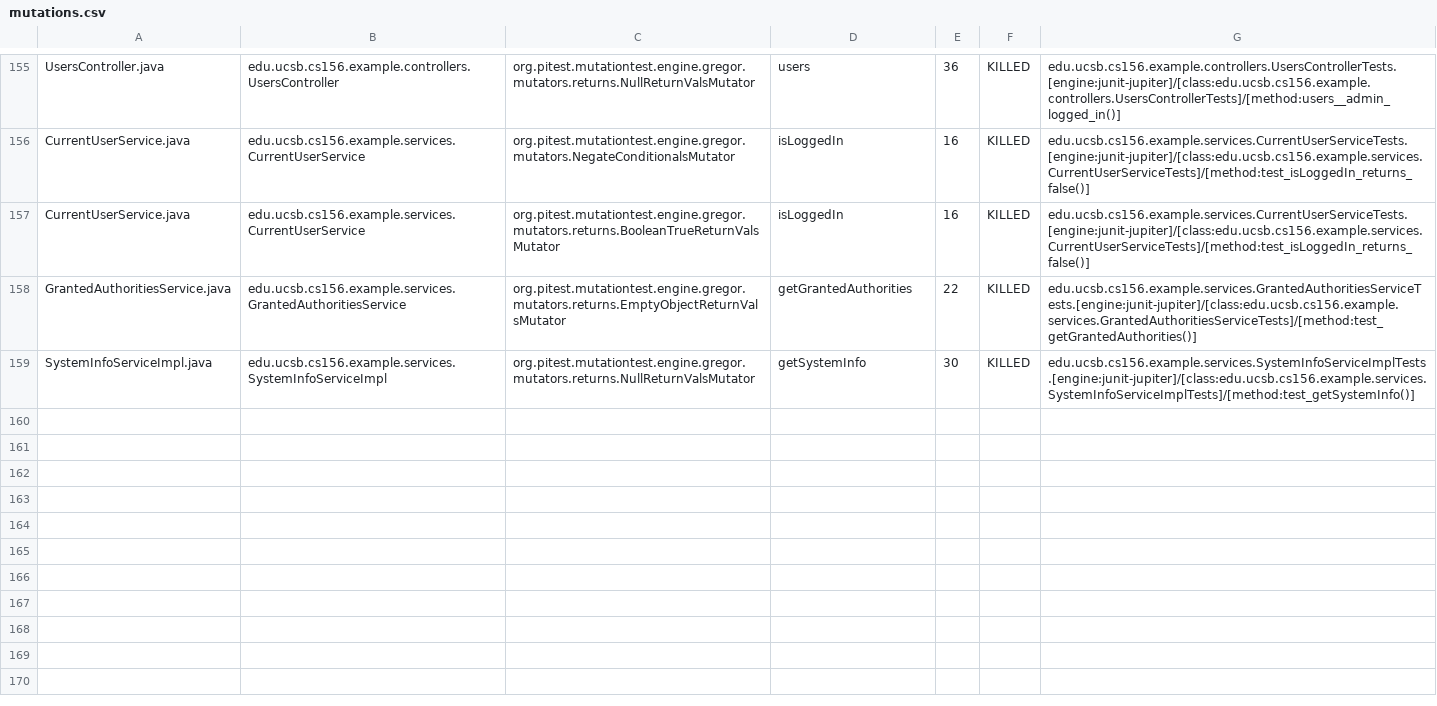
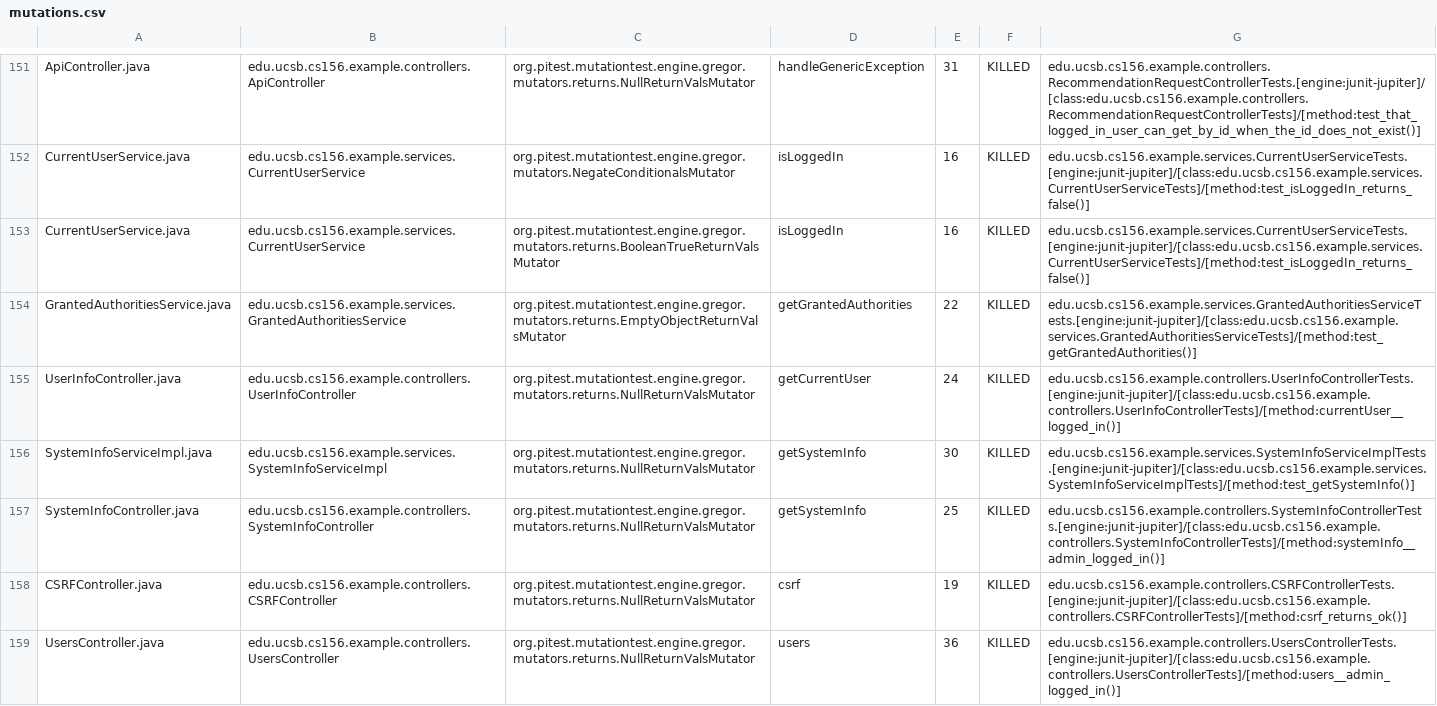
Before and after one commit to ucsb-cs156-s24/team02-s24-4pm-4, a CSV file: pitest/mutations.csv, drawn as a sheet; only a part is shown, gaps mark what is left out; addresses are those after the commit; the diff covers the shown part only; the diff names each change by its address in the sheet, - before the commit and + after, or states it on an @@ line.

Commit message:
Deploying to gh-pages from @ ucsb-cs156-s24/team02-s24-4pm-4@d3d893bf77c870938914863b6e2b1679b20df2e9 🚀

```diff
--- a/pitest/mutations.csv
+++ b/pitest/mutations.csv
-A151: UsersController.java
+A151: ApiController.java
-B151: edu.ucsb.cs156.example.controllers.UsersController
+B151: edu.ucsb.cs156.example.controllers.ApiController
-D151: users
+D151: handleGenericException
-E151: 36
+E151: 31
-G151: edu.ucsb.cs156.example.controllers.UsersControllerTests.[engine:junit-jupiter]/[class:edu.ucsb.cs156.example.controllers.UsersControllerTests]/[method:users__admin_logged_in()]
+G151: edu.ucsb.cs156.example.controllers.RecommendationRequestControllerTests.[engine:junit-jupiter]/[class:edu.ucsb.cs156.example.controllers.RecommendationRequestControllerTests]/[method:test_that_logged_in_user_can_get_by_id_when_the_id_does_not_exist()]
@@ row 154 moved to row 155: UserInfoController.java @@
@@ row 85 moved to row 157: SystemInfoController.java @@
@@ row 23 moved to row 158: CSRFController.java @@
+row 159: UsersController.java | edu.ucsb.cs156.example.controllers.UsersController | org.pitest.mutationtest.engine.gregor.mutators.returns.NullReturnValsMutator | users | 36 | KILLED | edu.ucsb.cs156.example.controllers.UsersControllerTests.[engine:junit-jupiter]/[class:edu.ucsb.cs156.example.controllers.UsersControllerTests]/[method:users__admin_logged_in()]
```
Also changed, not shown: 1 removed row and 94 moved rows elsewhere in this file, 17 other files.
